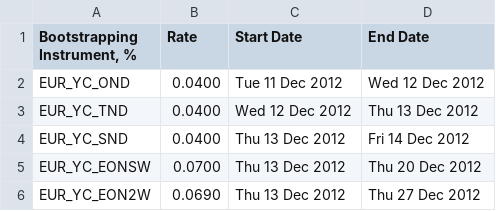
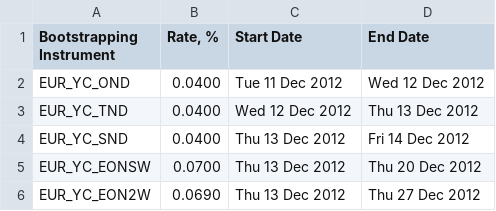
Before and after one commit to kroman-dev/interestRates, a CSV file: data/eonia11122012.csv, drawn as a sheet; only a part is shown.

Commit message:
Start AmertanoBianchetti example

```diff
--- a/data/eonia11122012.csv
+++ b/data/eonia11122012.csv
@@ -1,2 +1,2 @@
-Bootstrapping Instrument, %;Rate;Start Date;End Date
+Bootstrapping Instrument;Rate, %;Start Date;End Date
 EUR_YC_OND;0.0400;Tue 11 Dec 2012;Wed 12 Dec 2012
```
Also changed, not shown: 3 other files.
